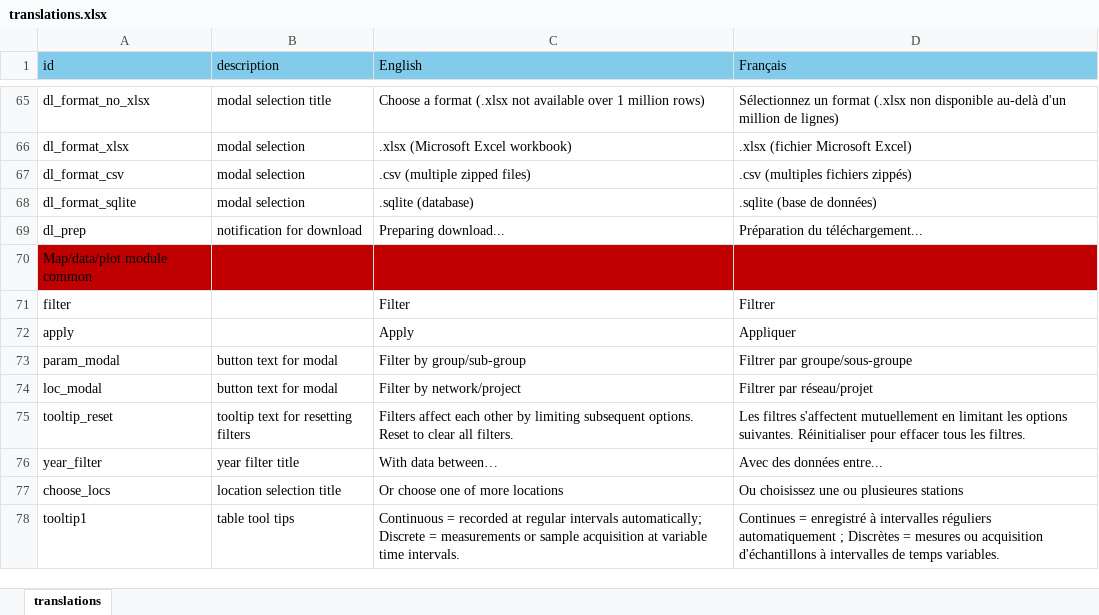
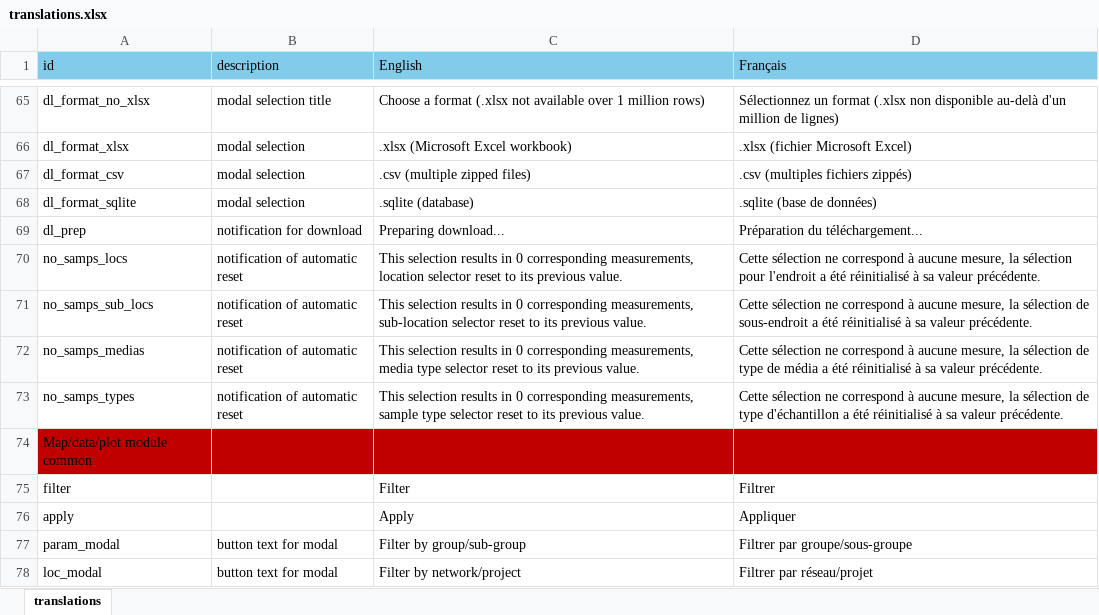
Before and after one commit to YukonWRB/YGwater, an Excel workbook: inst/apps/YGwater/translations.xlsx, sheet translations, drawn as a sheet; only a part is shown, gaps mark what is left out; the shorter side is filled out with more unchanged rows; values as stored, in another font and other column widths than the file's, no borders; the diff names each change by its address in the sheet, - before the commit and + after, or states it on an @@ line.

Commit message:
Simplify discreteData module in preparation for continuousData module.

```diff
--- a/inst/apps/YGwater/translations.xlsx (sheet translations)
+++ b/inst/apps/YGwater/translations.xlsx (sheet translations)
+row 70: no_samps_locs | notification of automatic reset | This selection results in 0 corresponding measurements, location selector reset to its previous value. | Cette sélection ne correspond à aucune mesure, la sélection pour l'endroit a été réinitialisé à sa valeur précédente.
+row 71: no_samps_sub_locs | notification of automatic reset | This selection results in 0 corresponding measurements, sub-location selector reset to its previous value. | Cette sélection ne correspond à aucune mesure, la sélection de sous-endroit a été réinitialisé à sa valeur précédente.
+row 72: no_samps_medias | notification of automatic reset | This selection results in 0 corresponding measurements, media type selector reset to its previous value. | Cette sélection ne correspond à aucune mesure, la sélection de type de média a été réinitialisé à sa valeur précédente.
+row 73: no_samps_types | notification of automatic reset | This selection results in 0 corresponding measurements, sample type selector reset to its previous value. | Cette sélection ne correspond à aucune mesure, la sélection de type d'échantillon a été réinitialisé à sa valeur précédente.
```
Also changed, not shown: 3 other files.
